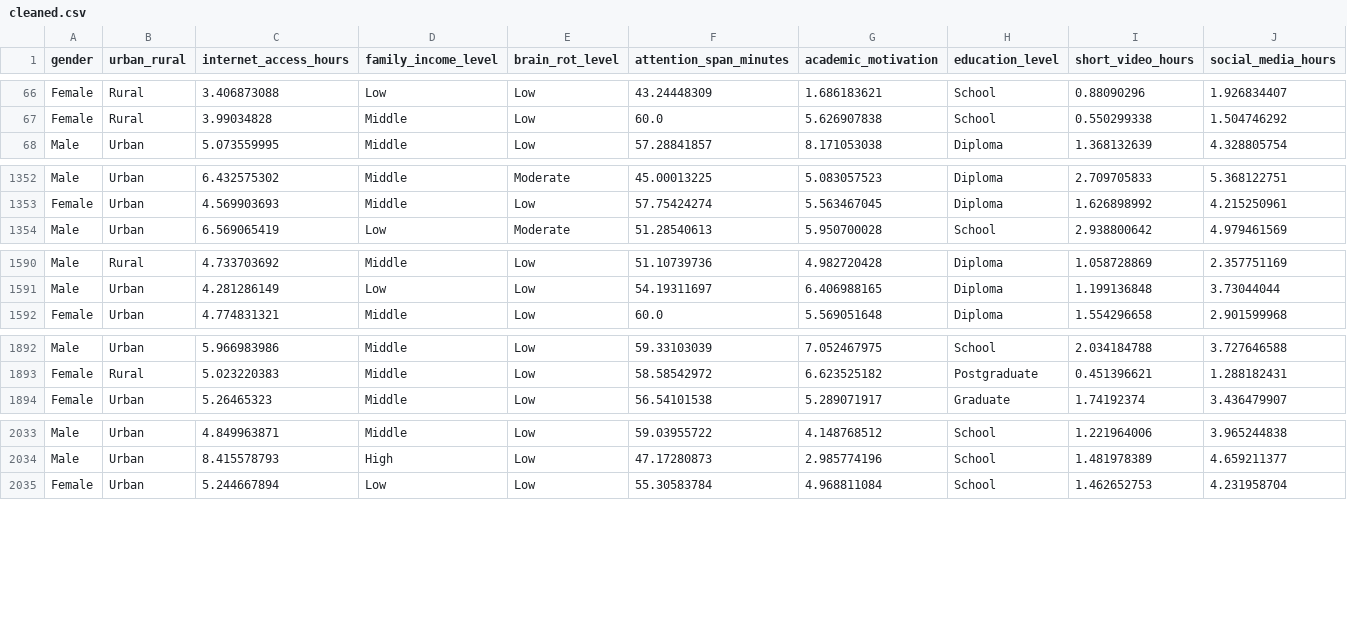
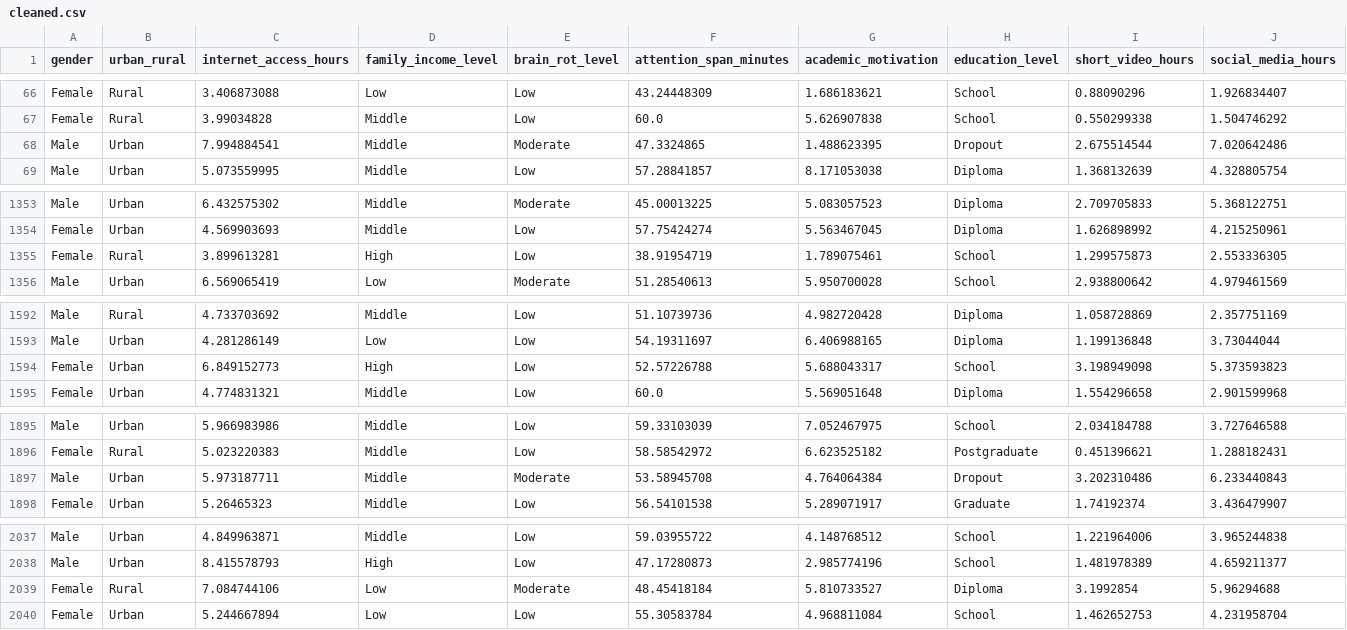
Before and after one commit to KH-915/xstk-brainrot-analysis, a CSV file: data/cleaned.csv, drawn as a sheet; only a part is shown, gaps mark what is left out; the diff covers the shown part only.

Commit message:
Add new beta features (correlation, regression), graphics and new cleaned data)

```diff
--- a/data/cleaned.csv
+++ b/data/cleaned.csv
@@ -67,2 +67,3 @@ Female,Rural,3.406873088,Low,Low,43.24448309,1.686183621,School,0.88090296,1.926
 Female,Rural,3.99034828,Middle,Low,60.0,5.626907838,School,0.550299338,1.504746292
+Male,Urban,7.994884541,Middle,Moderate,47.3324865,1.488623395,Dropout,2.675514544,7.020642486
 Male,Urban,5.073559995,Middle,Low,57.28841857,8.171053038,Diploma,1.368132639,4.328805754
@@ -1353,2 +1354,3 @@ Male,Urban,6.432575302,Middle,Moderate,45.00013225,5.083057523,Diploma,2.7097058
 Female,Urban,4.569903693,Middle,Low,57.75424274,5.563467045,Diploma,1.626898992,4.215250961
+Female,Rural,3.899613281,High,Low,38.91954719,1.789075461,School,1.299575873,2.553336305
 Male,Urban,6.569065419,Low,Moderate,51.28540613,5.950700028,School,2.938800642,4.979461569
@@ -1591,2 +1593,3 @@ Male,Rural,4.733703692,Middle,Low,51.10739736,4.982720428,Diploma,1.058728869,2.
 Male,Urban,4.281286149,Low,Low,54.19311697,6.406988165,Diploma,1.199136848,3.73044044
+Female,Urban,6.849152773,High,Low,52.57226788,5.688043317,School,3.198949098,5.373593823
 Female,Urban,4.774831321,Middle,Low,60.0,5.569051648,Diploma,1.554296658,2.901599968
@@ -1893,2 +1896,3 @@ Male,Urban,5.966983986,Middle,Low,59.33103039,7.052467975,School,2.034184788,3.7
 Female,Rural,5.023220383,Middle,Low,58.58542972,6.623525182,Postgraduate,0.451396621,1.288182431
+Male,Urban,5.973187711,Middle,Moderate,53.58945708,4.764064384,Dropout,3.202310486,6.233440843
 Female,Urban,5.26465323,Middle,Low,56.54101538,5.289071917,Graduate,1.74192374,3.436479907
@@ -2034,2 +2038,3 @@ Male,Urban,4.849963871,Middle,Low,59.03955722,4.148768512,School,1.221964006,3.9
 Male,Urban,8.415578793,High,Low,47.17280873,2.985774196,School,1.481978389,4.659211377
+Female,Rural,7.084744106,Low,Moderate,48.45418184,5.810733527,Diploma,3.1992854,5.96294688
 Female,Urban,5.244667894,Low,Low,55.30583784,4.968811084,School,1.462652753,4.231958704
```
Also changed, not shown: 14 added rows elsewhere in this file, 9 other files.
